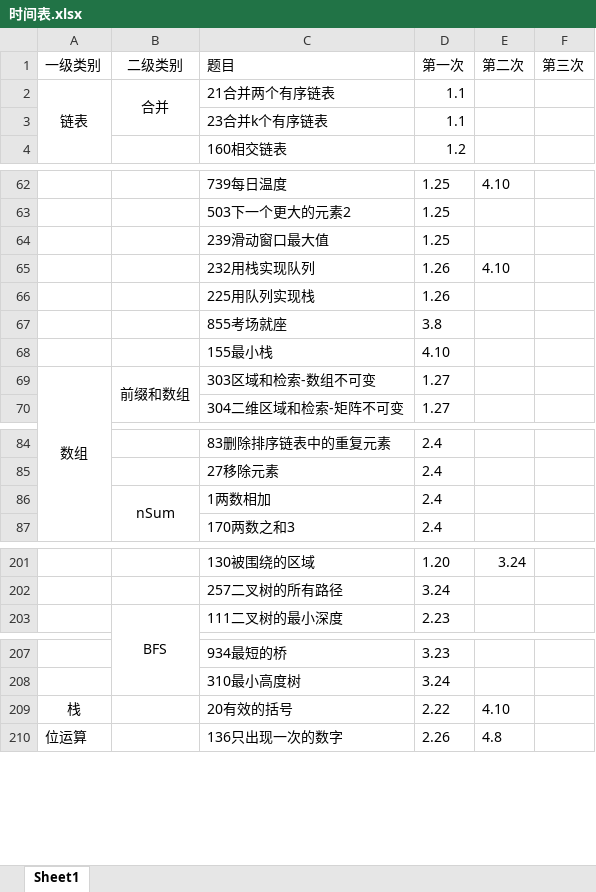
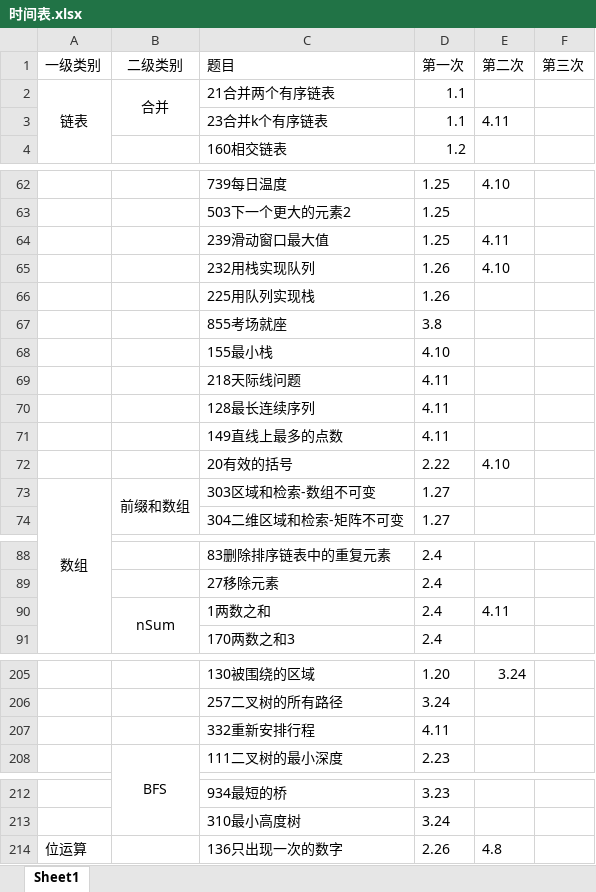
Before and after one commit to lisan97/leetcode, an Excel workbook: 时间表.xlsx, sheet Sheet1, drawn as a sheet; only a part is shown, gaps mark what is left out; values as stored, in another font and other column widths than the file's, no borders; removed rows and columns are numbered as before the commit, all else as after; the diff names each change by its address in the sheet, - before the commit and + after, or states it on an @@ line.

```diff
--- a/时间表.xlsx (sheet Sheet1)
+++ b/时间表.xlsx (sheet Sheet1)
-E3 (第二次): (empty)
+E3 (第二次): 4.11
-E64 (第二次): (empty)
+E64 (第二次): 4.11
+row 69:  |  | 218天际线问题 | 4.11
+row 70:  |  | 128最长连续序列 | 4.11
+row 71:  |  | 149直线上最多的点数 | 4.11
+row 72:  |  | 20有效的括号 | 2.22 | 4.10
-C90 (题目): 1两数相加
+C90 (题目): 1两数之和
-E90 (第二次): (empty)
+E90 (第二次): 4.11
+row 207:  |  | 332重新安排行程 | 4.11
-row 209: 栈 |  | 20有效的括号 | 2.22 | 4.10
```
Also changed, not shown: 13 other files.
